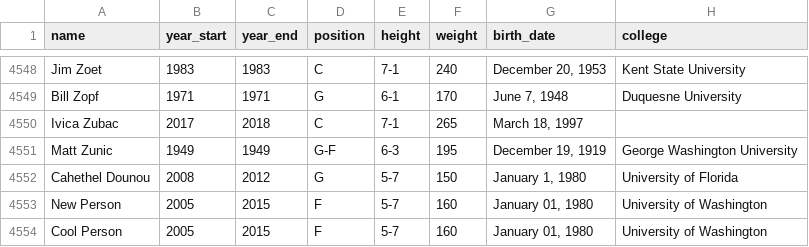
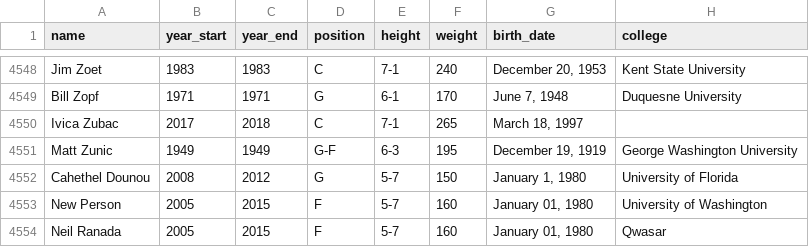
Before and after one commit to Ranada/sqlite_demo, a CSV file: nba_player_data.csv, drawn as a sheet; only a part is shown, gaps mark what is left out.

```diff
--- a/nba_player_data.csv
+++ b/nba_player_data.csv
@@ -4553,2 +4553,2 @@ Cahethel Dounou,2008,2012,G,5-7,150,"January 1, 1980",University of Florida
 New Person,2005,2015,F,5-7,160,"January 01, 1980",University of Washington
-Cool Person,2005,2015,F,5-7,160,"January 01, 1980",University of Washington
+Neil Ranada,2005,2015,F,5-7,160,"January 01, 1980",Qwasar
```
Also changed, not shown: 3 other files.
